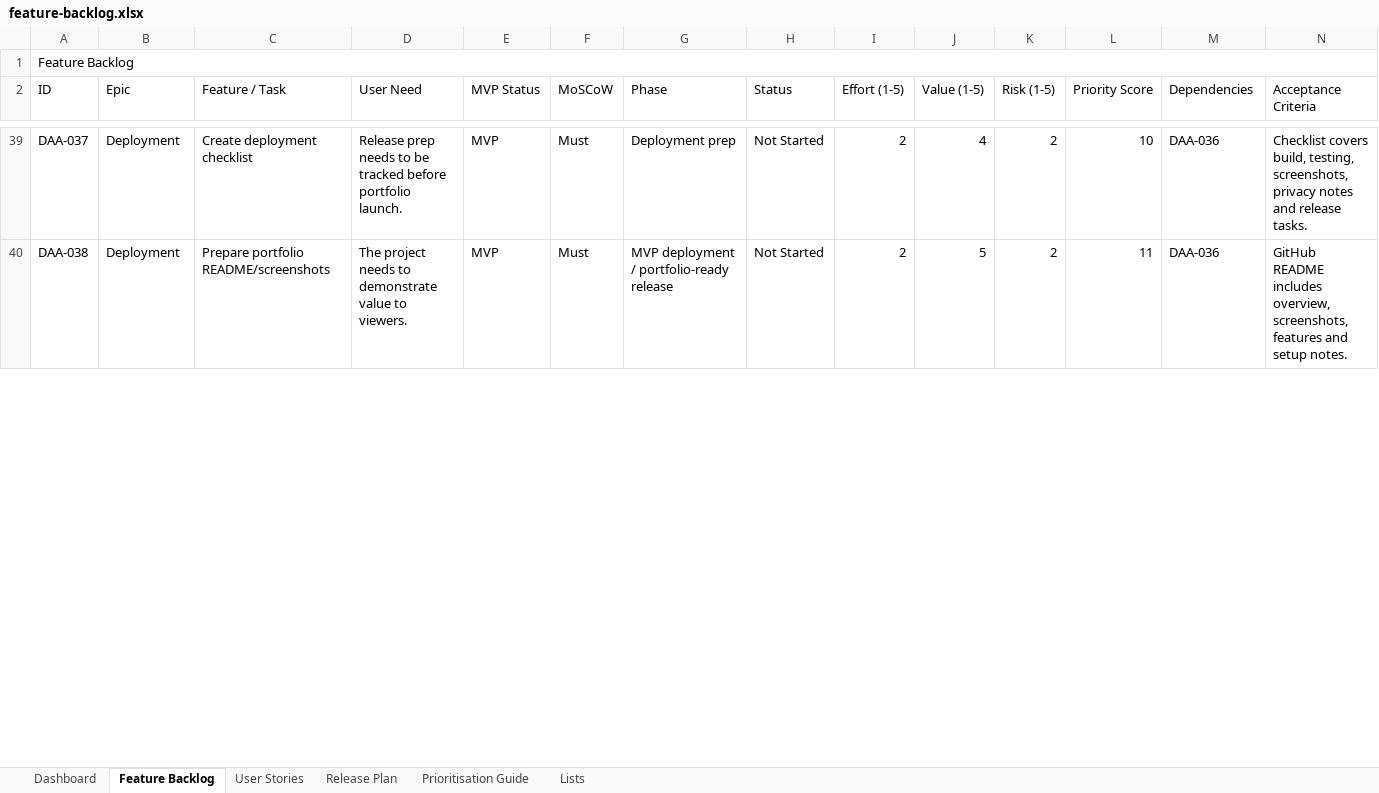
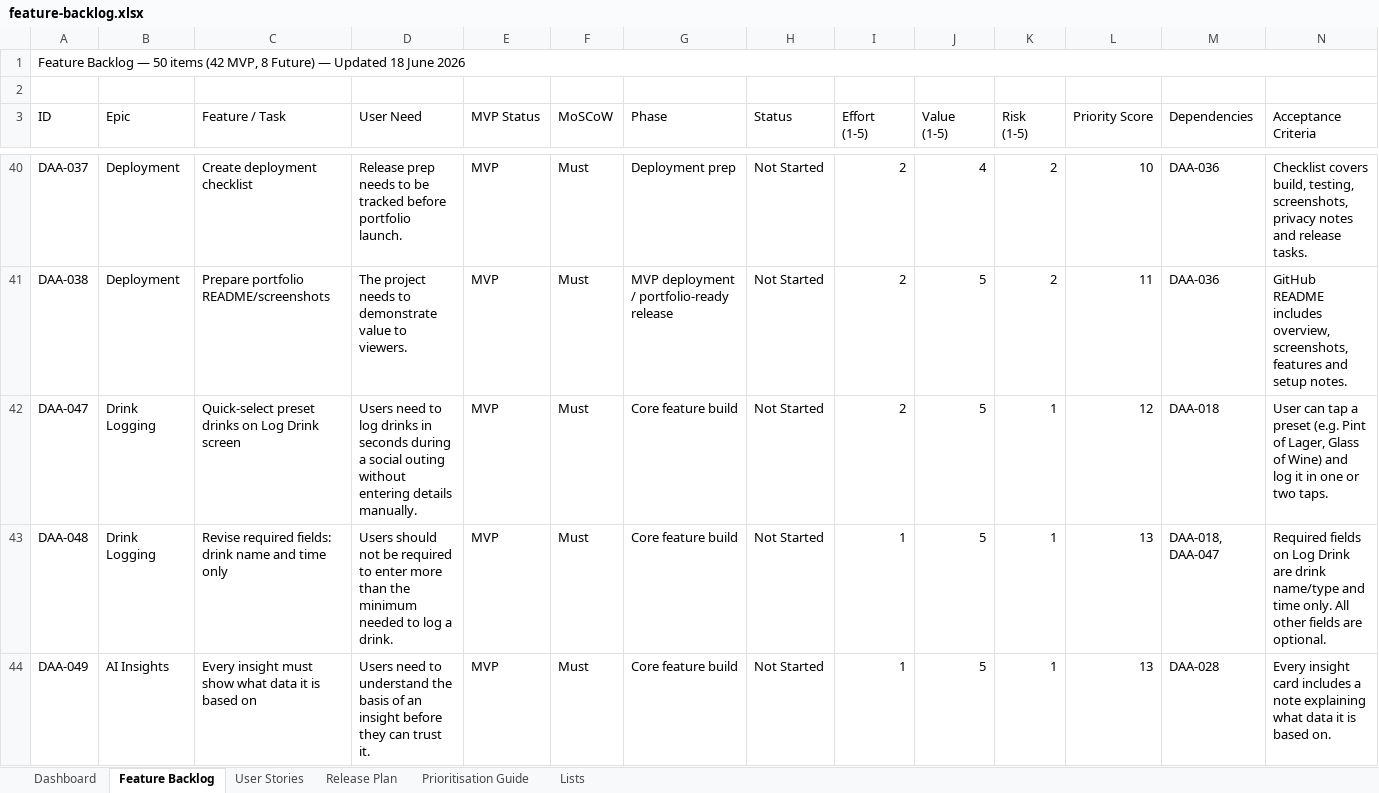
Before and after one commit to MattReid390/drink-awareness-app, an Excel workbook: docs/feature-backlog.xlsx, sheet Feature Backlog, drawn as a sheet; only a part is shown, gaps mark what is left out; values as stored, in another font and other column widths than the file's, no cell formats; addresses are those after the commit; rows hold the shown columns only; ↵ is a line break in a cell; the diff covers the shown part only; the diff names each change by its address in the sheet, - before the commit and + after, or states it on an @@ line.

```diff
--- a/docs/feature-backlog.xlsx (sheet Feature Backlog)
+++ b/docs/feature-backlog.xlsx (sheet Feature Backlog)
-A1 (ID): Feature Backlog
+A1 (ID): Feature Backlog — 50 items (42 MVP, 8 Future) — Updated 18 June 2026
+row 2: (empty)
-I3: Effort (1-5)
+I3: Effort ↵ (1-5)
-J3: Value (1-5)
+J3: Value ↵ (1-5)
-K3: Risk (1-5)
+K3: Risk ↵ (1-5)
+row 42: DAA-047 | Drink Logging | Quick-select preset drinks on Log Drink screen | Users need to log drinks in seconds during a social outing without entering details manually. | MVP | Must | Core feature build | Not Started | 2 | 5 | 1 | 12 | DAA-018 | User can tap a preset (e.g. Pint of Lager, Glass of Wine) and log it in one or two taps.
+row 43: DAA-048 | Drink Logging | Revise required fields: drink name and time only | Users should not be required to enter more than the minimum needed to log a drink. | MVP | Must | Core feature build | Not Started | 1 | 5 | 1 | 13 | DAA-018, DAA-047 | Required fields on Log Drink are drink name/type and time only. All other fields are optional.
+row 44: DAA-049 | AI Insights | Every insight must show what data it is based on | Users need to understand the basis of an insight before they can trust it. | MVP | Must | Core feature build | Not Started | 1 | 5 | 1 | 13 | DAA-028 | Every insight card includes a note explaining what data it is based on.
```
Also changed, not shown: 1 added row and 12 edited cells elsewhere in this sheet, sheet Dashboard, sheet User Stories, sheet Release Plan, sheet Prioritisation Guide, sheet Lists, cell formats, formulas that keep their value, docs/assumptions-risks.xlsx, 2 other files.
